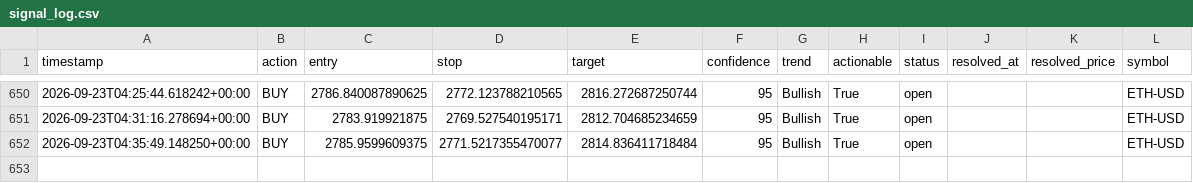
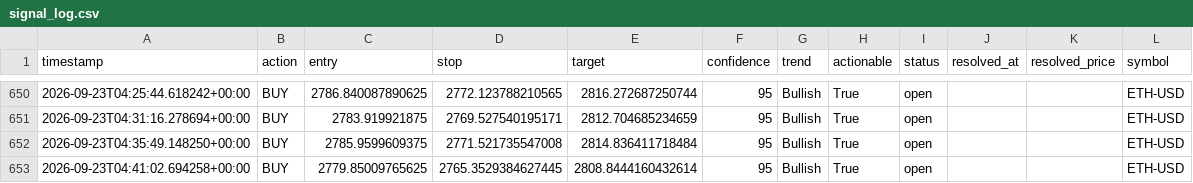
Before and after one commit to wyethmontz/trade-anything, a CSV file: data/signal_log.csv, drawn as a sheet; only a part is shown, gaps mark what is left out.

```diff
--- a/data/signal_log.csv
+++ b/data/signal_log.csv
@@ -651,2 +651,3 @@ timestamp,action,entry,stop,target,confidence,trend,actionable,status,resolved_a
 2026-09-23T04:31:16.278694+00:00,BUY,2783.919921875,2769.527540195171,2812.704685234659,95,Bullish,True,open,,,ETH-USD
-2026-09-23T04:35:49.148250+00:00,BUY,2785.9599609375,2771.5217355470077,2814.836411718484,95,Bullish,True,open,,,ETH-USD
+2026-09-23T04:35:49.148250+00:00,BUY,2785.9599609375,2771.521735547008,2814.836411718484,95,Bullish,True,open,,,ETH-USD
+2026-09-23T04:41:02.694258+00:00,BUY,2779.85009765625,2765.3529384627445,2808.8444160432614,95,Bullish,True,open,,,ETH-USD
```
